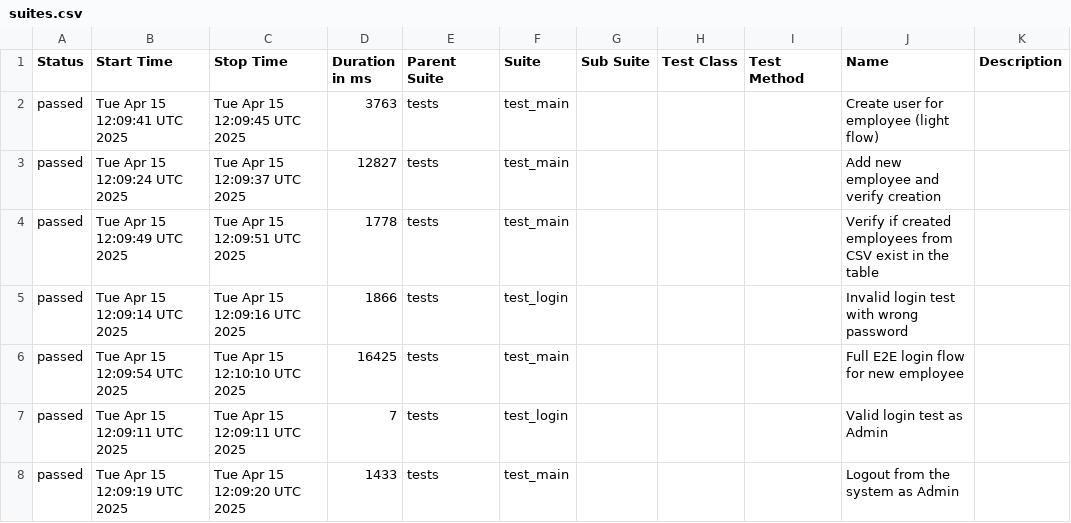
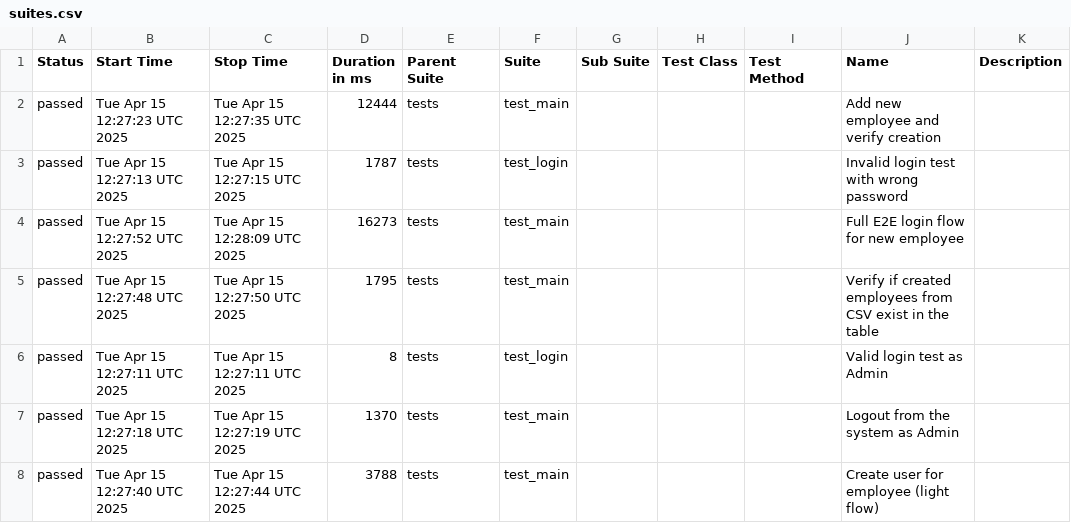
Before and after one commit to Montana054/orangehrm-ui-automation, a CSV file: data/suites.csv, drawn as a sheet.

```diff
--- a/data/suites.csv
+++ b/data/suites.csv
@@ -1,8 +1,8 @@
 "Status","Start Time","Stop Time","Duration in ms","Parent Suite","Suite","Sub Suite","Test Class","Test Method","Name","Description"
-"passed","Tue Apr 15 12:09:41 UTC 2025","Tue Apr 15 12:09:45 UTC 2025","3763","tests","test_main","","","","Create user for employee (light flow)",""
-"passed","Tue Apr 15 12:09:24 UTC 2025","Tue Apr 15 12:09:37 UTC 2025","12827","tests","test_main","","","","Add new employee and verify creation",""
-"passed","Tue Apr 15 12:09:49 UTC 2025","Tue Apr 15 12:09:51 UTC 2025","1778","tests","test_main","","","","Verify if created employees from CSV exist in the table",""
-"passed","Tue Apr 15 12:09:14 UTC 2025","Tue Apr 15 12:09:16 UTC 2025","1866","tests","test_login","","","","Invalid login test with wrong password",""
-"passed","Tue Apr 15 12:09:54 UTC 2025","Tue Apr 15 12:10:10 UTC 2025","16425","tests","test_main","","","","Full E2E login flow for new employee",""
-"passed","Tue Apr 15 12:09:11 UTC 2025","Tue Apr 15 12:09:11 UTC 2025","7","tests","test_login","","","","Valid login test as Admin",""
-"passed","Tue Apr 15 12:09:19 UTC 2025","Tue Apr 15 12:09:20 UTC 2025","1433","tests","test_main","","","","Logout from the system as Admin",""
+"passed","Tue Apr 15 12:27:23 UTC 2025","Tue Apr 15 12:27:35 UTC 2025","12444","tests","test_main","","","","Add new employee and verify creation",""
+"passed","Tue Apr 15 12:27:13 UTC 2025","Tue Apr 15 12:27:15 UTC 2025","1787","tests","test_login","","","","Invalid login test with wrong password",""
+"passed","Tue Apr 15 12:27:52 UTC 2025","Tue Apr 15 12:28:09 UTC 2025","16273","tests","test_main","","","","Full E2E login flow for new employee",""
+"passed","Tue Apr 15 12:27:48 UTC 2025","Tue Apr 15 12:27:50 UTC 2025","1795","tests","test_main","","","","Verify if created employees from CSV exist in the table",""
+"passed","Tue Apr 15 12:27:11 UTC 2025","Tue Apr 15 12:27:11 UTC 2025","8","tests","test_login","","","","Valid login test as Admin",""
+"passed","Tue Apr 15 12:27:18 UTC 2025","Tue Apr 15 12:27:19 UTC 2025","1370","tests","test_main","","","","Logout from the system as Admin",""
+"passed","Tue Apr 15 12:27:40 UTC 2025","Tue Apr 15 12:27:44 UTC 2025","3788","tests","test_main","","","","Create user for employee (light flow)",""
```
Also changed, not shown: data/behaviors.csv, 35 other files.
